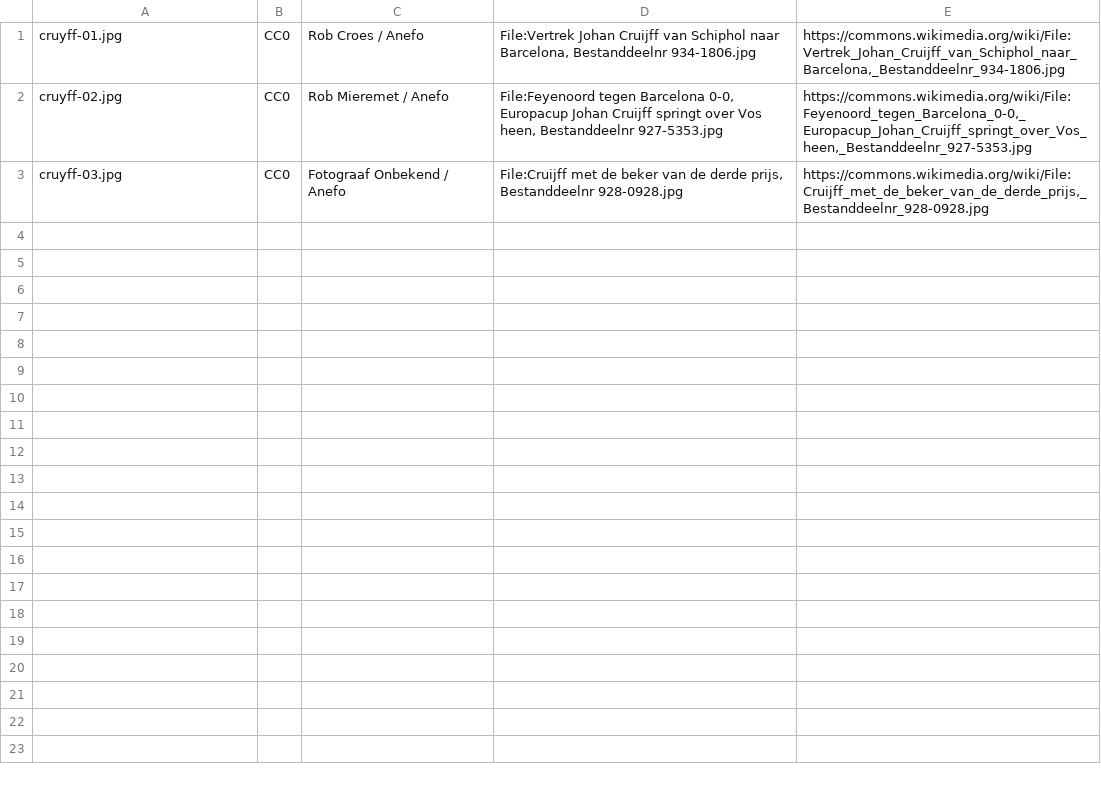
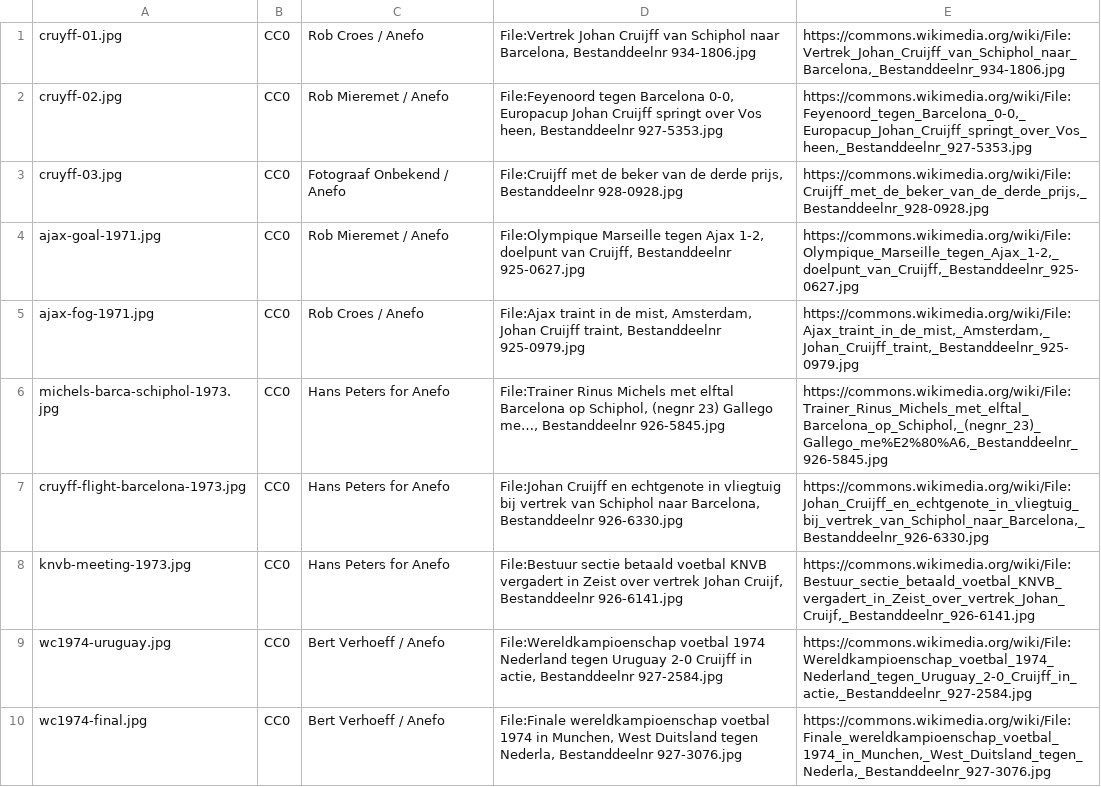
Before and after one commit to ashkan244/barca-yt, a TSV file: assets/photos/cruyff/licenses.tsv, drawn as a sheet; only a part is shown; the diff covers the shown part only.

```diff
--- a/assets/photos/cruyff/licenses.tsv
+++ b/assets/photos/cruyff/licenses.tsv
@@ -3 +3,8 @@ cruyff-02.jpg	CC0	Rob Mieremet / Anefo	File:Feyenoord tegen Barcelona 0-0, Europ
 cruyff-03.jpg	CC0	Fotograaf Onbekend / Anefo	File:Cruijff met de beker van de derde prijs, Bestanddeelnr 928-0928.jpg	https://commons.wikimedia.org/wiki/File:Cruijff_met_de_beker_van_de_derde_prijs,_Bestanddeelnr_928-0928.jpg
+ajax-goal-1971.jpg	CC0	Rob Mieremet / Anefo	File:Olympique Marseille tegen Ajax 1-2, doelpunt van Cruijff, Bestanddeelnr 925-0627.jpg	https://commons.wikimedia.org/wiki/File:Olympique_Marseille_tegen_Ajax_1-2,_doelpunt_van_Cruijff,_Bestanddeelnr_925-0627.jpg
+ajax-fog-1971.jpg	CC0	Rob Croes / Anefo	File:Ajax traint in de mist, Amsterdam, Johan Cruijff traint, Bestanddeelnr 925-0979.jpg	https://commons.wikimedia.org/wiki/File:Ajax_traint_in_de_mist,_Amsterdam,_Johan_Cruijff_traint,_Bestanddeelnr_925-0979.jpg
+michels-barca-schiphol-1973.jpg	CC0	Hans Peters for Anefo	File:Trainer Rinus Michels met elftal Barcelona op Schiphol, (negnr 23) Gallego me…, Bestanddeelnr 926-5845.jpg	https://commons.wikimedia.org/wiki/File:Trainer_Rinus_Michels_met_elftal_Barcelona_op_Schiphol,_(negnr_23)_Gallego_me%E2%80%A6,_Bestanddeelnr_926-5845.jpg
+cruyff-flight-barcelona-1973.jpg	CC0	Hans Peters for Anefo	File:Johan Cruijff en echtgenote in vliegtuig bij vertrek van Schiphol naar Barcelona, Bestanddeelnr 926-6330.jpg	https://commons.wikimedia.org/wiki/File:Johan_Cruijff_en_echtgenote_in_vliegtuig_bij_vertrek_van_Schiphol_naar_Barcelona,_Bestanddeelnr_926-6330.jpg
+knvb-meeting-1973.jpg	CC0	Hans Peters for Anefo	File:Bestuur sectie betaald voetbal KNVB vergadert in Zeist over vertrek Johan Cruijf, Bestanddeelnr 926-6141.jpg	https://commons.wikimedia.org/wiki/File:Bestuur_sectie_betaald_voetbal_KNVB_vergadert_in_Zeist_over_vertrek_Johan_Cruijf,_Bestanddeelnr_926-6141.jpg
+wc1974-uruguay.jpg	CC0	Bert Verhoeff / Anefo	File:Wereldkampioenschap voetbal 1974 Nederland tegen Uruguay 2-0 Cruijff in actie, Bestanddeelnr 927-2584.jpg	https://commons.wikimedia.org/wiki/File:Wereldkampioenschap_voetbal_1974_Nederland_tegen_Uruguay_2-0_Cruijff_in_actie,_Bestanddeelnr_927-2584.jpg
+wc1974-final.jpg	CC0	Bert Verhoeff / Anefo	File:Finale wereldkampioenschap voetbal 1974 in Munchen, West Duitsland tegen Nederla, Bestanddeelnr 927-3076.jpg	https://commons.wikimedia.org/wiki/File:Finale_wereldkampioenschap_voetbal_1974_in_Munchen,_West_Duitsland_tegen_Nederla,_Bestanddeelnr_927-3076.jpg
```
Also changed, not shown: 7 added rows elsewhere in this file, studio/public/photos/cruyff/licenses.tsv, 56 other files.
